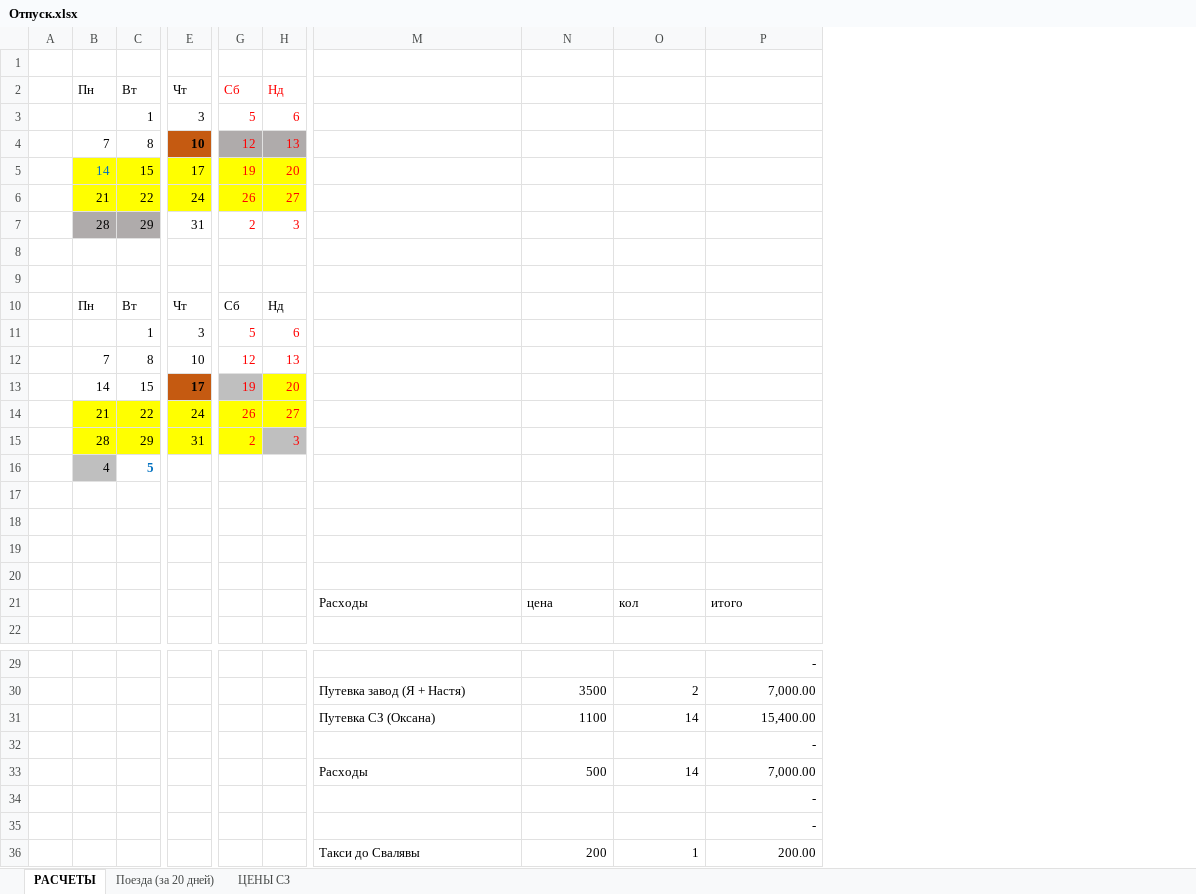
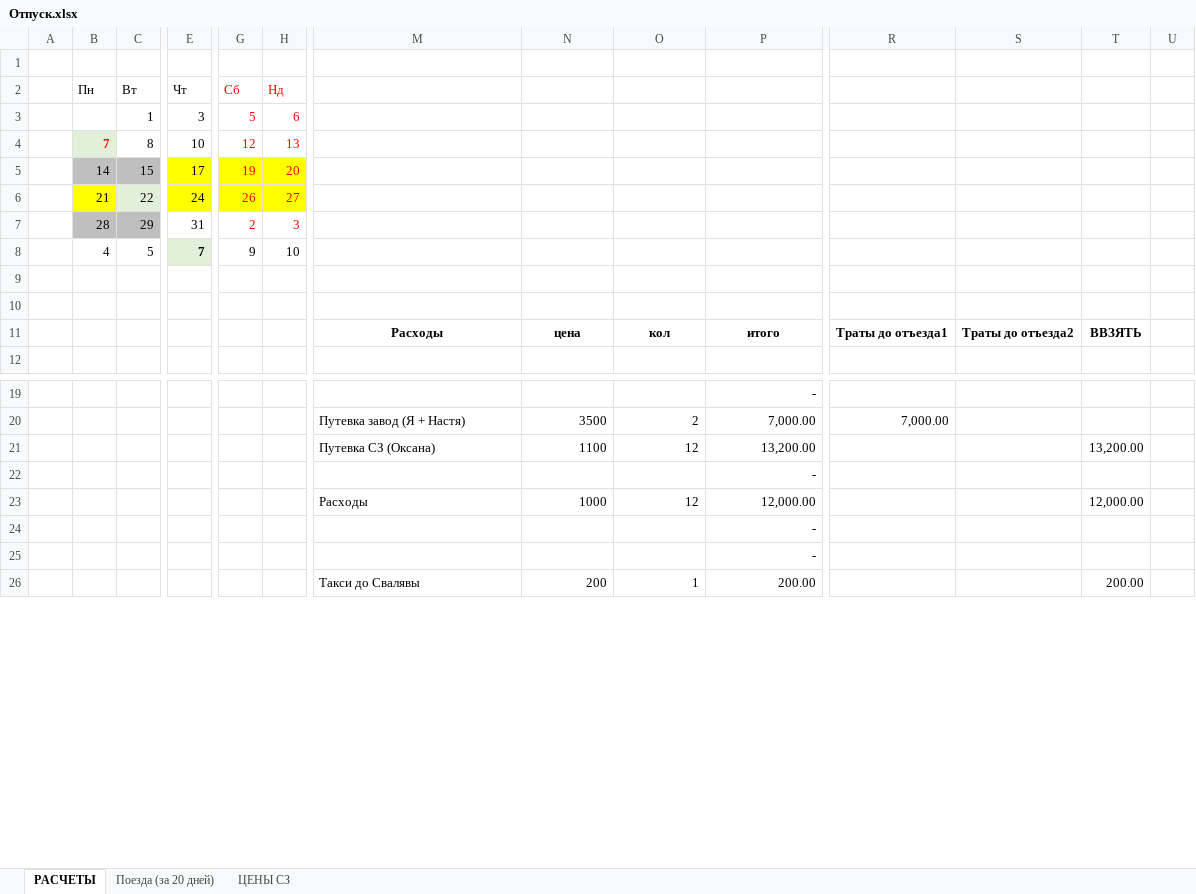
Before and after one commit to ealevchenko/SE, an Excel workbook: Отпуск.xlsx, sheet РАСЧЕТЫ, drawn as a sheet; only a part is shown, gaps mark what is left out; values as stored, in another font and other column widths than the file's, no borders; removed rows and columns are numbered as before the commit, all else as after; rows hold the shown columns only; the diff covers the shown part only; the diff names each change by its address in the sheet, - before the commit and + after, or states it on an @@ line.

```diff
--- a/Отпуск.xlsx (sheet РАСЧЕТЫ)
+++ b/Отпуск.xlsx (sheet РАСЧЕТЫ)
+column R, row 11: Траты до отъезда1; row 20: 7,000.00
+column S, row 11: Траты до отъезда2
+column T, row 11: ВВЗЯТЬ; row 21: 13,200.00; row 26: 200.00
+column U, empty
@@ B4 fill: none → #E2F0D9, bold: off → on, text colour: black → #FF0000 @@
@@ E4 fill: #C55A11 → none, bold: on → off @@
-G4:H4 fill: #AFABAB
+G4:H4 fill: none
-B5:C5 fill: #FFFF00
+B5:C5 fill: #BFBFBF
-B5 text colour: #0070C0
+B5 text colour: black
-C6 fill: #FFFF00
+C6 fill: #E2F0D9
-row 8: (empty)
+row 8:  | 4 | 5 | 7 | 9 | 10
-E8 fill: none
+E8 fill: #E2F0D9
-row 9: (empty)
-row 10:  | Пн | Вт | Чт | Сб | Нд
-row 11:  |  | 1 | 3 | 5 | 6
-row 12:  | 7 | 8 | 10 | 12 | 13
-row 13:  | 14 | 15 | 17 | 19 | 20
-row 14:  | 21 | 22 | 24 | 26 | 27
-row 15:  | 28 | 29 | 31 | 2 | 3
-row 16:  | 4 | 5
-row 17: (empty)
-row 18: (empty)
@@ M11:P11 bold: off → on, alignment: left → center @@
-O21: 14
+O21: 12
-P21: 15,400.00
+P21: 13,200.00
-row 33:  |  |  |  |  |  | Расходы | 500 | 14 | 7,000.00
+row 23:  |  |  |  |  |  | Расходы | 1000 | 12 | 12,000.00 |  |  | 12,000.00
```
Also changed, not shown: 3 added rows and 6 edited cells elsewhere in this sheet, formulas that keep their value.
